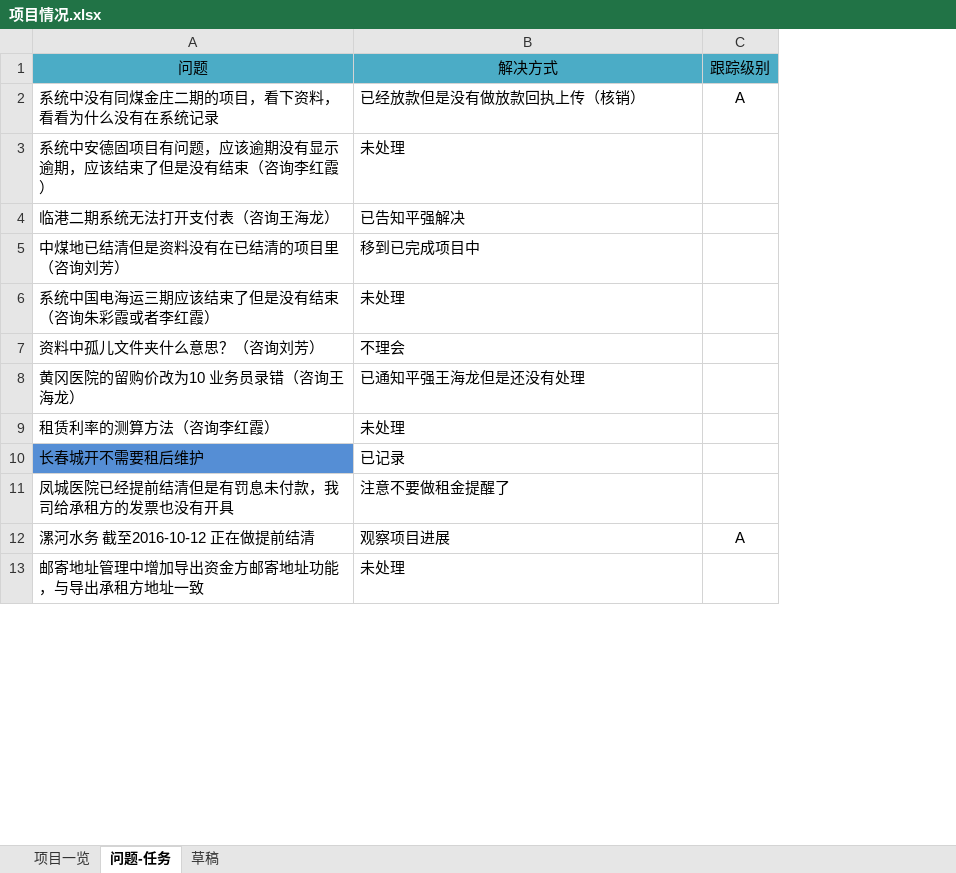
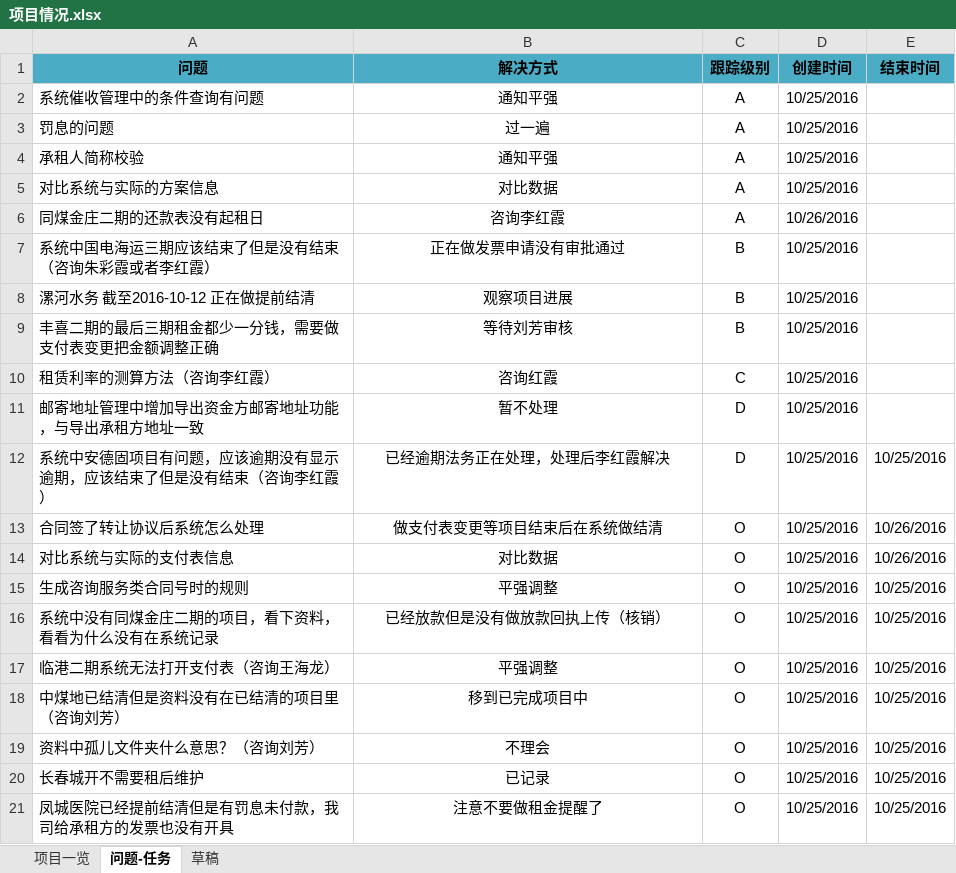
Before and after one commit to fuyulong/HJZL, an Excel workbook: 项目情况.xlsx, sheet 问题-任务, drawn as a sheet; only a part is shown; values as stored, in another font and other column widths than the file's, no borders; removed rows and columns are numbered as before the commit, all else as after; the diff covers the shown part only; the diff names each change by its address in the sheet, - before the commit and + after, or states it on an @@ line.

Commit message:
Signed-off-by: unknown <付玉龙>

```diff
--- a/项目情况.xlsx (sheet 问题-任务)
+++ b/项目情况.xlsx (sheet 问题-任务)
+column D (创建时间), rows 16-21: all 10/25/2016
+column E (结束时间), rows 16-21: all 10/25/2016
-A1:C1 bold: off
+A1:C1 bold: on
+row 2: 系统催收管理中的条件查询有问题 | 通知平强 | A | 10/25/2016
+row 3: 罚息的问题 | 过一遍 | A | 10/25/2016
+row 4: 承租人简称校验 | 通知平强 | A | 10/25/2016
+row 5: 对比系统与实际的方案信息 | 对比数据 | A | 10/25/2016
+row 6: 同煤金庄二期的还款表没有起租日 | 咨询李红霞 | A | 10/26/2016
+row 7: 系统中国电海运三期应该结束了但是没有结束（咨询朱彩霞或者李红霞） | 正在做发票申请没有审批通过 | B | 10/25/2016
+row 8: 漯河水务 截至2016-10-12 正在做提前结清 | 观察项目进展 | B | 10/25/2016
+row 9: 丰喜二期的最后三期租金都少一分钱，需要做支付表变更把金额调整正确 | 等待刘芳审核 | B | 10/25/2016
+row 10: 租赁利率的测算方法（咨询李红霞） | 咨询红霞 | C | 10/25/2016
+row 11: 邮寄地址管理中增加导出资金方邮寄地址功能，与导出承租方地址一致 | 暂不处理 | D | 10/25/2016
+row 12: 系统中安德固项目有问题，应该逾期没有显示逾期，应该结束了但是没有结束（咨询李红霞） | 已经逾期法务正在处理，处理后李红霞解决 | D | 10/25/2016 | 10/25/2016
+row 13: 合同签了转让协议后系统怎么处理 | 做支付表变更等项目结束后在系统做结清 | O | 10/25/2016 | 10/26/2016
+row 14: 对比系统与实际的支付表信息 | 对比数据 | O | 10/25/2016 | 10/26/2016
+row 15: 生成咨询服务类合同号时的规则 | 平强调整 | O | 10/25/2016 | 10/25/2016
-B16 alignment: left
+B16 alignment: center
-C16 (跟踪级别): A
+C16 (跟踪级别): O
-row 3: 系统中安德固项目有问题，应该逾期没有显示逾期，应该结束了但是没有结束（咨询李红霞） | 未处理
-B17 (解决方式): 已告知平强解决
+B17 (解决方式): 平强调整
-B17:B18 alignment: left
+B17:B18 alignment: center
-C17:C18 (跟踪级别): (empty)
+C17:C18 (跟踪级别): O
-row 6: 系统中国电海运三期应该结束了但是没有结束（咨询朱彩霞或者李红霞） | 未处理
-B19 alignment: left
+B19 alignment: center
-C19 (跟踪级别): (empty)
+C19 (跟踪级别): O
-row 8: 黄冈医院的留购价改为10 业务员录错（咨询王海龙） | 已通知平强王海龙但是还没有处理
-row 9: 租赁利率的测算方法（咨询李红霞） | 未处理
-A20 fill: #558ED5
+A20 fill: none
-B20:B21 alignment: left
+B20:B21 alignment: center
-C20:C21 (跟踪级别): (empty)
+C20:C21 (跟踪级别): O
-row 12: 漯河水务 截至2016-10-12 正在做提前结清 | 观察项目进展 | A
-row 13: 邮寄地址管理中增加导出资金方邮寄地址功能，与导出承租方地址一致 | 未处理
```
Also changed, not shown: 3 added rows, 3 removed rows, 8 edited cells and cell formats elsewhere in this sheet, sheet 草稿.
